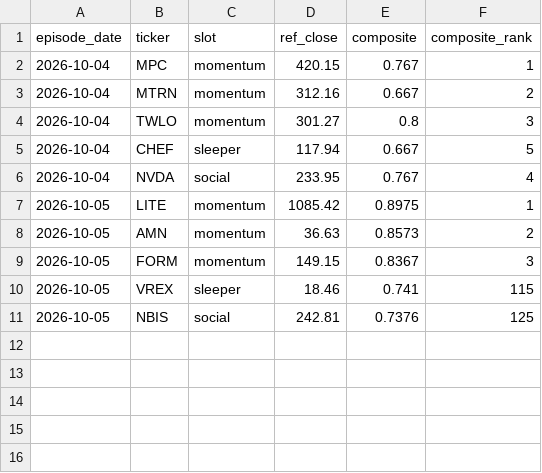
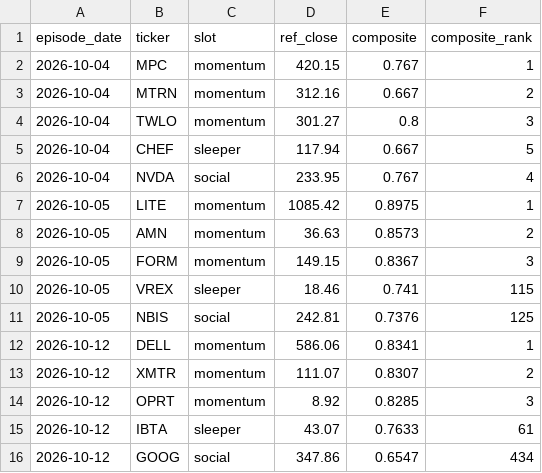
Before and after one commit to wickmanscott/Main, a CSV file: data/ledger/picks.csv, drawn as a sheet.

```diff
--- a/data/ledger/picks.csv
+++ b/data/ledger/picks.csv
@@ -11 +11,6 @@ episode_date,ticker,slot,ref_close,composite,composite_rank
 2026-10-05,NBIS,social,242.81,0.7376,125
+2026-10-12,DELL,momentum,586.06,0.8341,1
+2026-10-12,XMTR,momentum,111.07,0.8307,2
+2026-10-12,OPRT,momentum,8.92,0.8285,3
+2026-10-12,IBTA,sleeper,43.07,0.7633,61
+2026-10-12,GOOG,social,347.86,0.6547,434
```
Also changed, not shown: 9 other files.
